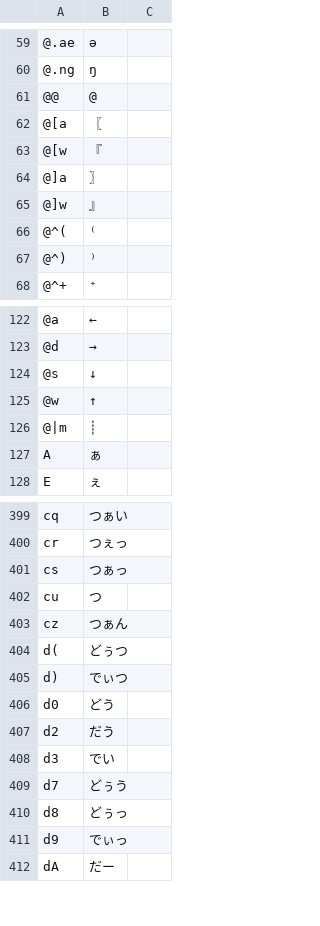
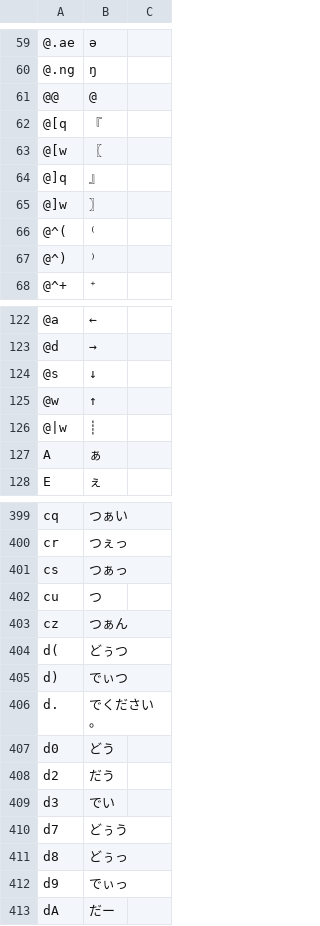
Before and after one commit to akouryy/dotfiles, a TSV file: ime/romantable.tsv, drawn as a sheet; only a part is shown, gaps mark what is left out.

Commit message:
[ime] Create/update custom entries

```diff
--- a/ime/romantable.tsv
+++ b/ime/romantable.tsv
@@ -61,6 +61,6 @@
 @@	@	
-@[a	〖	
-@[w	『	
-@]a	〗	
-@]w	』	
+@[q	『	
+@[w	〖	
+@]q	』	
+@]w	〗	
 @^(	⁽	
@@ -125,3 +125,3 @@
 @w	↑	
-@|m	┊	
+@|w	┊	
 A	ぁ	
@@ -405,2 +405,3 @@ d(	どぅつ
 d)	でぃつ	
+d.	でください。	
 d0	どう	
```
Also changed, not shown: 1 other file.
